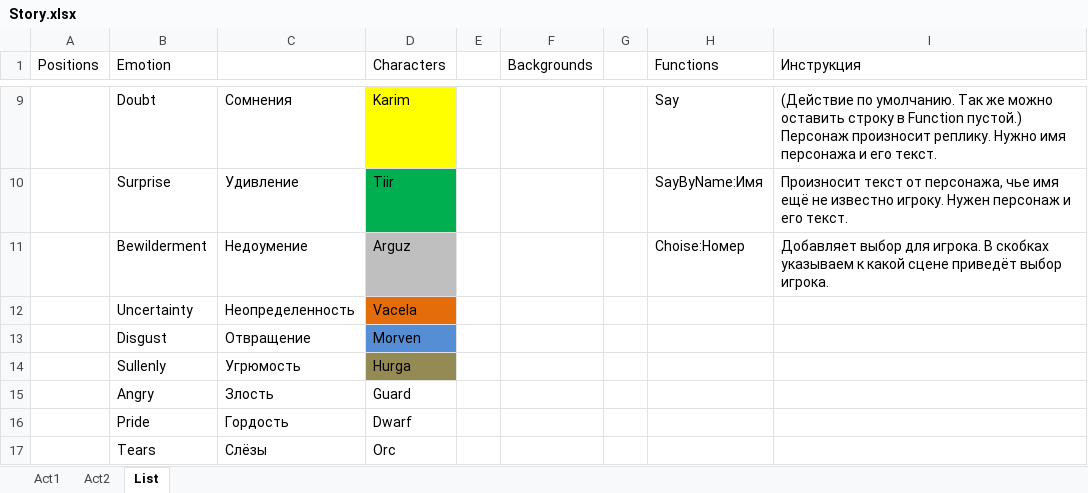
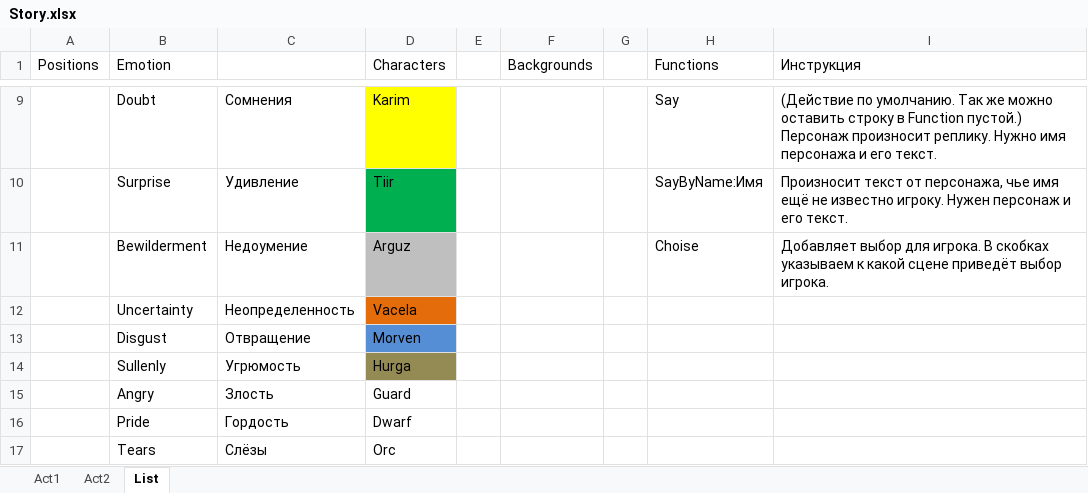
Before and after one commit to Firinor/Novel, an Excel workbook: _Story/Story.xlsx, sheet List, drawn as a sheet; only a part is shown, gaps mark what is left out; values as stored, in another font and other column widths than the file's, no borders; the diff names each change by its address in the sheet, - before the commit and + after, or states it on an @@ line.

```diff
--- a/_Story/Story.xlsx (sheet List)
+++ b/_Story/Story.xlsx (sheet List)
-H11 (Functions): Choise:Номер
+H11 (Functions): Choise
```
Also changed, not shown: sheet Act1, 10 other files.
